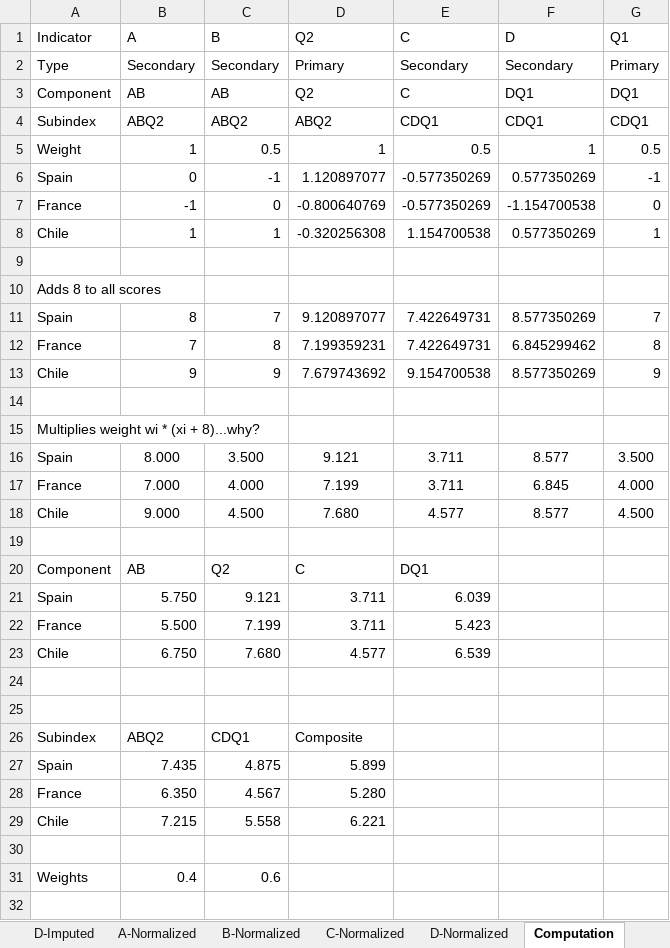
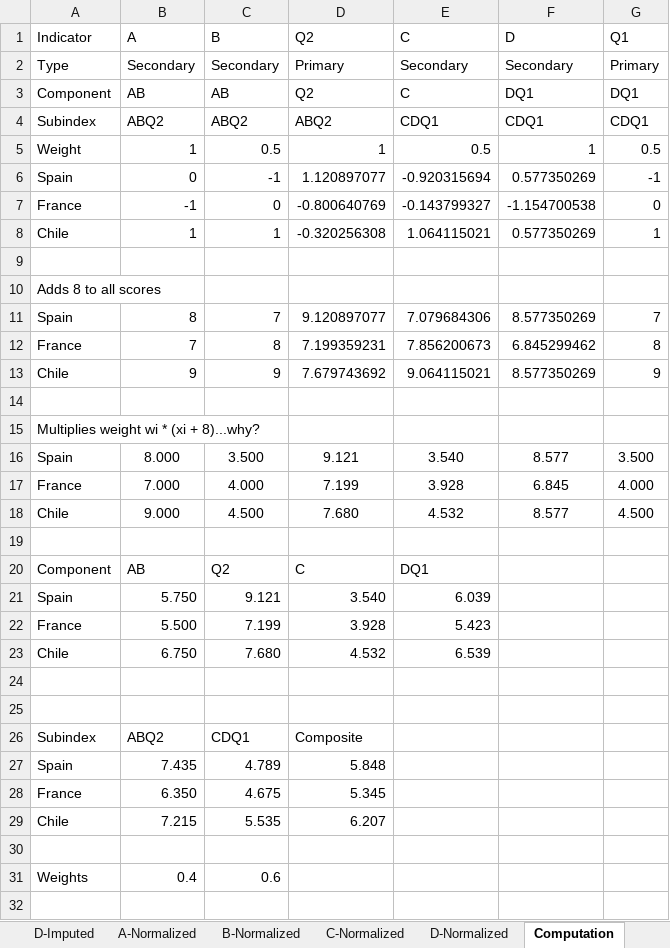
Before and after one commit to weso/computex, an Excel workbook: ontology/examples/example.xlsx, sheet Computation, drawn as a sheet; only a part is shown; values as stored, in another font and other column widths than the file's, no borders; the diff covers the shown part only; the diff names each change by its address in the sheet, - before the commit and + after, or states it on an @@ line.

Commit message:
Added computation model

```diff
--- a/ontology/examples/example.xlsx (sheet Computation)
+++ b/ontology/examples/example.xlsx (sheet Computation)
-E6 (C): -0.577350269
+E6 (C): -0.920315694
-E7 (C): -0.577350269
+E7 (C): -0.143799327
-E8 (C): 1.154700538
+E8 (C): 1.064115021
-E11 (C): 7.422649731
+E11 (C): 7.079684306
-E12 (C): 7.422649731
+E12 (C): 7.856200673
-E13 (C): 9.154700538
+E13 (C): 9.064115021
-E16 (C): 3.711
+E16 (C): 3.540
-E17 (C): 3.711
+E17 (C): 3.928
-E18 (C): 4.577
+E18 (C): 4.532
-D21 (Q2): 3.711
+D21 (Q2): 3.540
-D22 (Q2): 3.711
+D22 (Q2): 3.928
-D23 (Q2): 4.577
+D23 (Q2): 4.532
-C27 (B): 4.875
+C27 (B): 4.789
-D27 (Q2): 5.899
+D27 (Q2): 5.848
-C28 (B): 4.567
+C28 (B): 4.675
-D28 (Q2): 5.280
+D28 (Q2): 5.345
-C29 (B): 5.558
+C29 (B): 5.535
-D29 (Q2): 6.221
+D29 (Q2): 6.207
```
Also changed, not shown: 8 edited cells and cell formats elsewhere in this sheet, sheet C-Imputed, sheet C-Normalized, sheet Rankings, formulas that keep their value, 3 other files.
